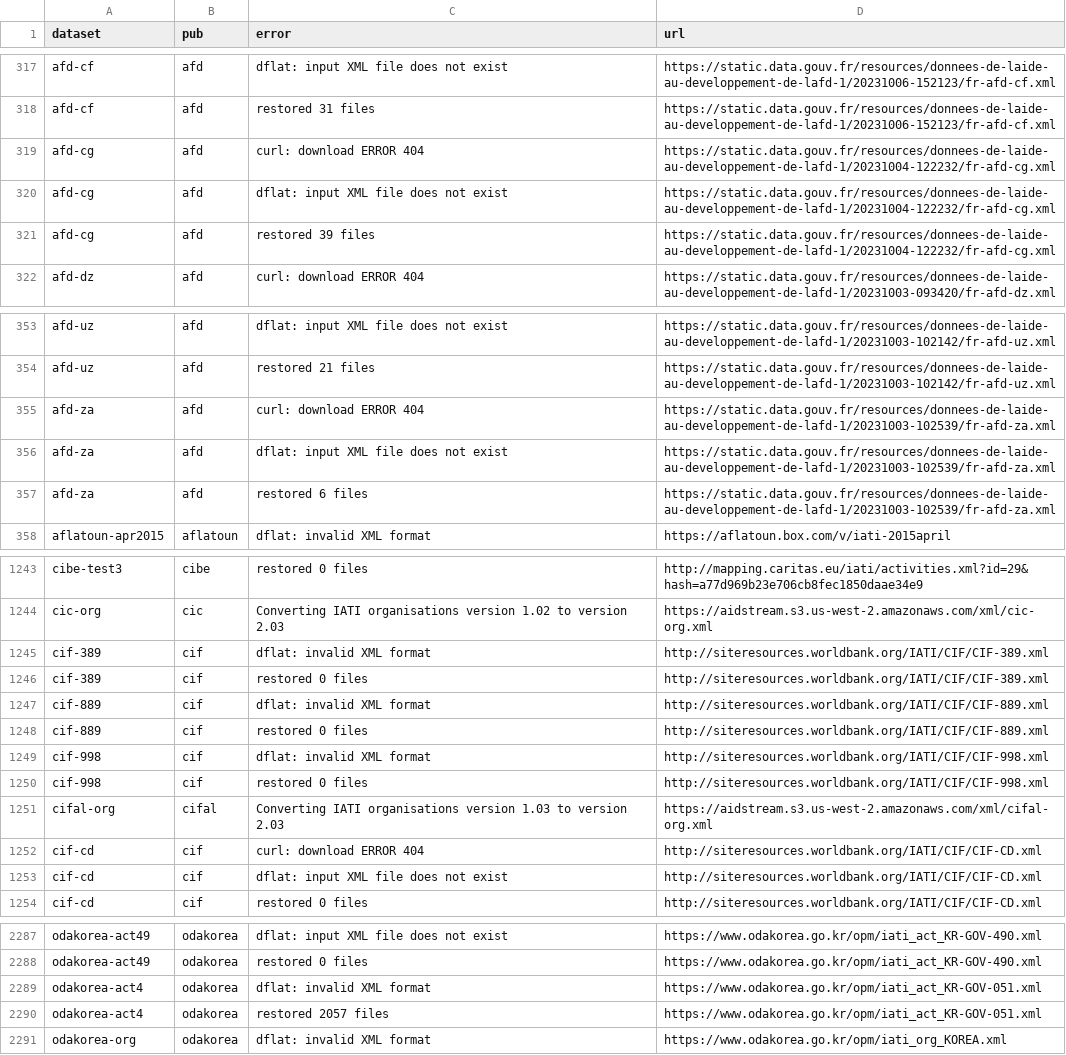
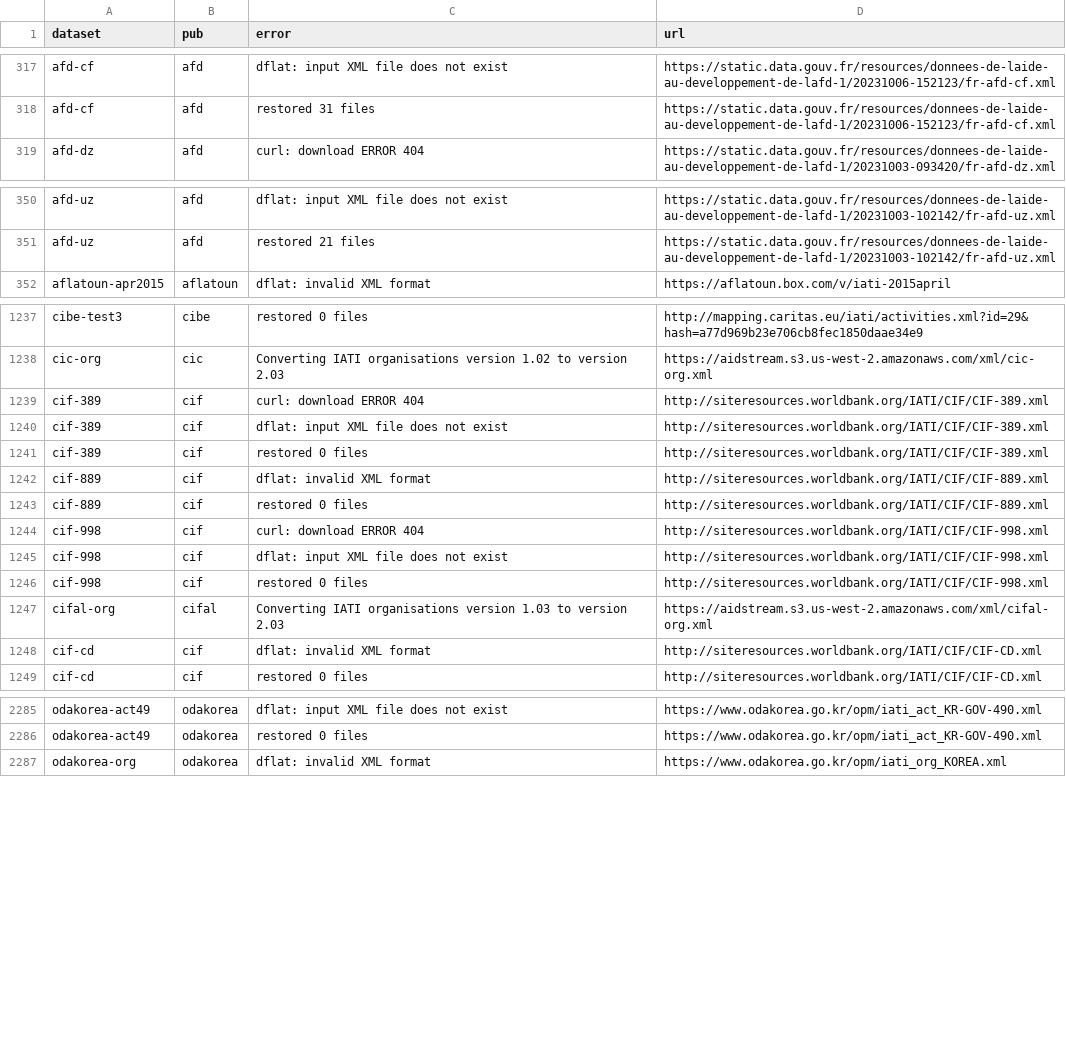
Before and after one commit to notshi/cleanerr, a CSV file: errors.csv, drawn as a sheet; only a part is shown, gaps mark what is left out; the diff covers the shown part only.

```diff
--- a/errors.csv
+++ b/errors.csv
@@ -318,5 +318,2 @@ afd-cf,afd,dflat: input XML file does not exist,"https://static.data.gouv.fr/res
 afd-cf,afd,restored 31 files,"https://static.data.gouv.fr/resources/donnees-de-laide-au-developpement-de-lafd-1/20231006-152123/fr-afd-cf.xml"
-afd-cg,afd,curl: download ERROR 404,"https://static.data.gouv.fr/resources/donnees-de-laide-au-developpement-de-lafd-1/20231004-122232/fr-afd-cg.xml"
-afd-cg,afd,dflat: input XML file does not exist,"https://static.data.gouv.fr/resources/donnees-de-laide-au-developpement-de-lafd-1/20231004-122232/fr-afd-cg.xml"
-afd-cg,afd,restored 39 files,"https://static.data.gouv.fr/resources/donnees-de-laide-au-developpement-de-lafd-1/20231004-122232/fr-afd-cg.xml"
 afd-dz,afd,curl: download ERROR 404,"https://static.data.gouv.fr/resources/donnees-de-laide-au-developpement-de-lafd-1/20231003-093420/fr-afd-dz.xml"
@@ -354,5 +351,2 @@ afd-uz,afd,dflat: input XML file does not exist,"https://static.data.gouv.fr/res
 afd-uz,afd,restored 21 files,"https://static.data.gouv.fr/resources/donnees-de-laide-au-developpement-de-lafd-1/20231003-102142/fr-afd-uz.xml"
-afd-za,afd,curl: download ERROR 404,"https://static.data.gouv.fr/resources/donnees-de-laide-au-developpement-de-lafd-1/20231003-102539/fr-afd-za.xml"
-afd-za,afd,dflat: input XML file does not exist,"https://static.data.gouv.fr/resources/donnees-de-laide-au-developpement-de-lafd-1/20231003-102539/fr-afd-za.xml"
-afd-za,afd,restored 6 files,"https://static.data.gouv.fr/resources/donnees-de-laide-au-developpement-de-lafd-1/20231003-102539/fr-afd-za.xml"
 aflatoun-apr2015,aflatoun,dflat: invalid XML format,"https://aflatoun.box.com/v/iati-2015april"
@@ -1244,3 +1238,4 @@ cibe-test3,cibe,restored 0 files,"http://mapping.caritas.eu/iati/activities.xml?
 cic-org,cic,Converting IATI organisations version 1.02 to version 2.03,"https://aidstream.s3.us-west-2.amazonaws.com/xml/cic-org.xml"
-cif-389,cif,dflat: invalid XML format,"http://siteresources.worldbank.org/IATI/CIF/CIF-389.xml"
+cif-389,cif,curl: download ERROR 404,"http://siteresources.worldbank.org/IATI/CIF/CIF-389.xml"
+cif-389,cif,dflat: input XML file does not exist,"http://siteresources.worldbank.org/IATI/CIF/CIF-389.xml"
 cif-389,cif,restored 0 files,"http://siteresources.worldbank.org/IATI/CIF/CIF-389.xml"
@@ -1248,7 +1243,7 @@ cif-889,cif,dflat: invalid XML format,"http://siteresources.worldbank.org/IATI/C
 cif-889,cif,restored 0 files,"http://siteresources.worldbank.org/IATI/CIF/CIF-889.xml"
-cif-998,cif,dflat: invalid XML format,"http://siteresources.worldbank.org/IATI/CIF/CIF-998.xml"
+cif-998,cif,curl: download ERROR 404,"http://siteresources.worldbank.org/IATI/CIF/CIF-998.xml"
+cif-998,cif,dflat: input XML file does not exist,"http://siteresources.worldbank.org/IATI/CIF/CIF-998.xml"
 cif-998,cif,restored 0 files,"http://siteresources.worldbank.org/IATI/CIF/CIF-998.xml"
 cifal-org,cifal,Converting IATI organisations version 1.03 to version 2.03,"https://aidstream.s3.us-west-2.amazonaws.com/xml/cifal-org.xml"
-cif-cd,cif,curl: download ERROR 404,"http://siteresources.worldbank.org/IATI/CIF/CIF-CD.xml"
-cif-cd,cif,dflat: input XML file does not exist,"http://siteresources.worldbank.org/IATI/CIF/CIF-CD.xml"
+cif-cd,cif,dflat: invalid XML format,"http://siteresources.worldbank.org/IATI/CIF/CIF-CD.xml"
 cif-cd,cif,restored 0 files,"http://siteresources.worldbank.org/IATI/CIF/CIF-CD.xml"
@@ -2288,4 +2286,2 @@ odakorea-act49,odakorea,dflat: input XML file does not exist,"https://www.odakor
 odakorea-act49,odakorea,restored 0 files,"https://www.odakorea.go.kr/opm/iati_act_KR-GOV-490.xml"
-odakorea-act4,odakorea,dflat: invalid XML format,"https://www.odakorea.go.kr/opm/iati_act_KR-GOV-051.xml"
-odakorea-act4,odakorea,restored 2057 files,"https://www.odakorea.go.kr/opm/iati_act_KR-GOV-051.xml"
 odakorea-org,odakorea,dflat: invalid XML format,"https://www.odakorea.go.kr/opm/iati_org_KOREA.xml"
```
Also changed, not shown: 3 added rows elsewhere in this file, 5 other files.
